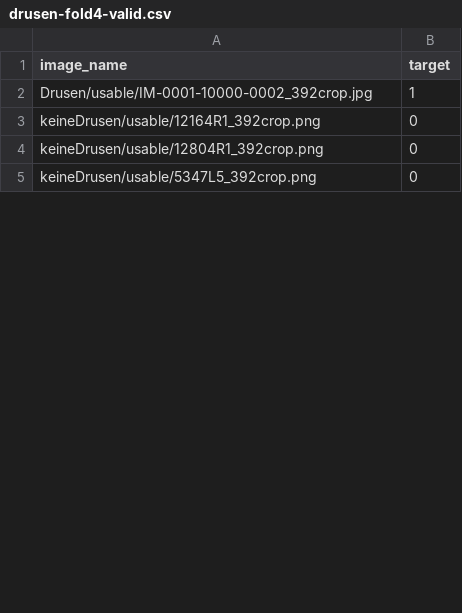
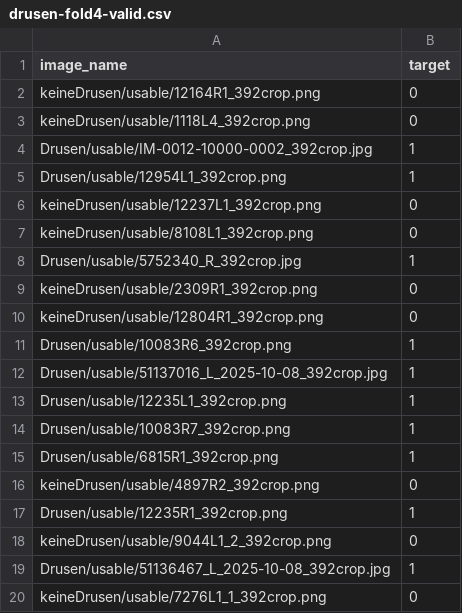
Before and after one commit to maxpaul29/ophthalmic-diffusion-classifier, a CSV file: dataset/splits/drusen-fold4-valid.csv, drawn as a sheet; only a part is shown; the diff covers the shown part only.

```diff
--- a/dataset/splits/drusen-fold4-valid.csv
+++ b/dataset/splits/drusen-fold4-valid.csv
@@ -1,5 +1,20 @@
 image_name,target
-Drusen/usable/IM-0001-10000-0002_392crop.jpg,1
 keineDrusen/usable/12164R1_392crop.png,0
+keineDrusen/usable/1118L4_392crop.png,0
+Drusen/usable/IM-0012-10000-0002_392crop.jpg,1
+Drusen/usable/12954L1_392crop.png,1
+keineDrusen/usable/12237L1_392crop.png,0
+keineDrusen/usable/8108L1_392crop.png,0
+Drusen/usable/5752340_R_392crop.jpg,1
+keineDrusen/usable/2309R1_392crop.png,0
 keineDrusen/usable/12804R1_392crop.png,0
-keineDrusen/usable/5347L5_392crop.png,0
+Drusen/usable/10083R6_392crop.png,1
+Drusen/usable/51137016_L_2025-10-08_392crop.jpg,1
+Drusen/usable/12235L1_392crop.png,1
+Drusen/usable/10083R7_392crop.png,1
+Drusen/usable/6815R1_392crop.png,1
+keineDrusen/usable/4897R2_392crop.png,0
+Drusen/usable/12235R1_392crop.png,1
+keineDrusen/usable/9044L1_2_392crop.png,0
+Drusen/usable/51136467_L_2025-10-08_392crop.jpg,1
+keineDrusen/usable/7276L1_1_392crop.png,0
```
Also changed, not shown: 4 added rows, 25 removed rows, 9 moved rows and 4 edited cells elsewhere in this file, dataset/splits/drusen-fold0-test.csv, dataset/splits/drusen-fold0-train.csv, 12 other files.
